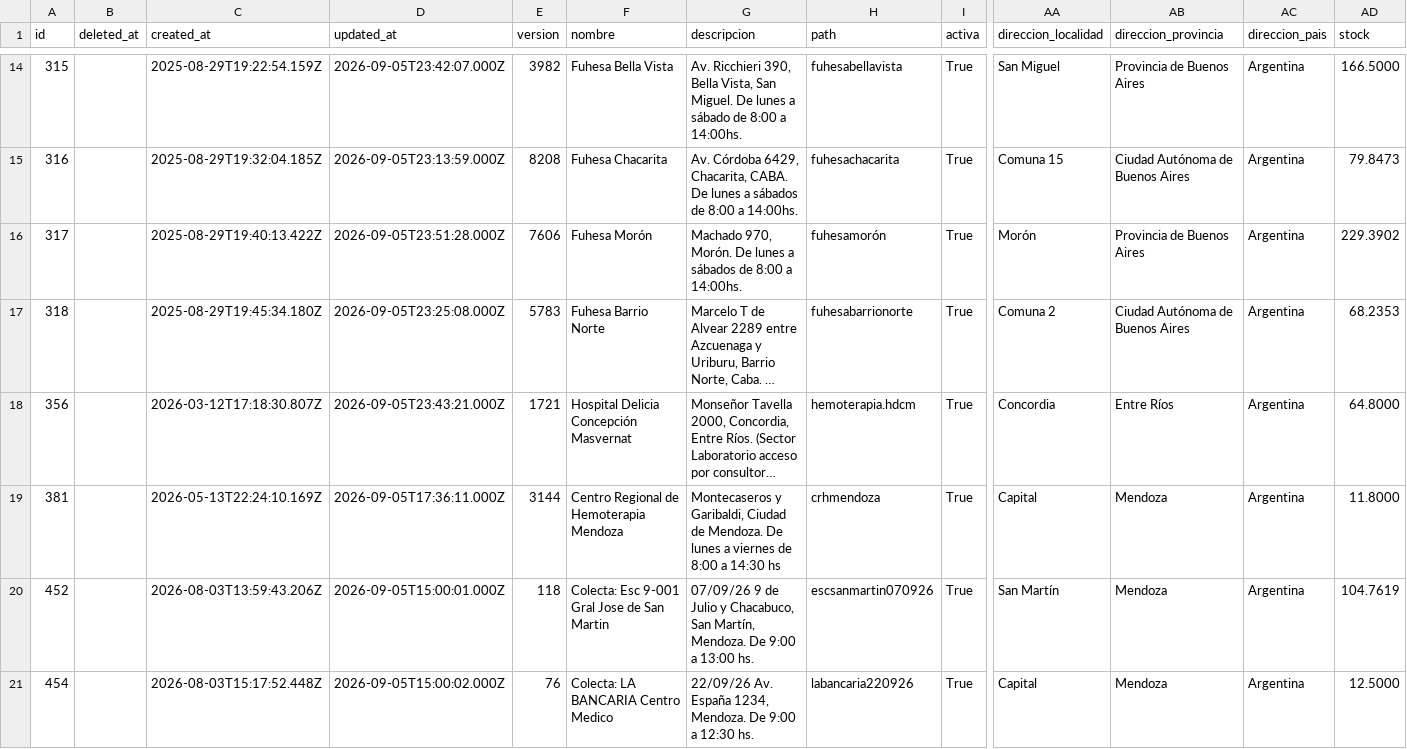
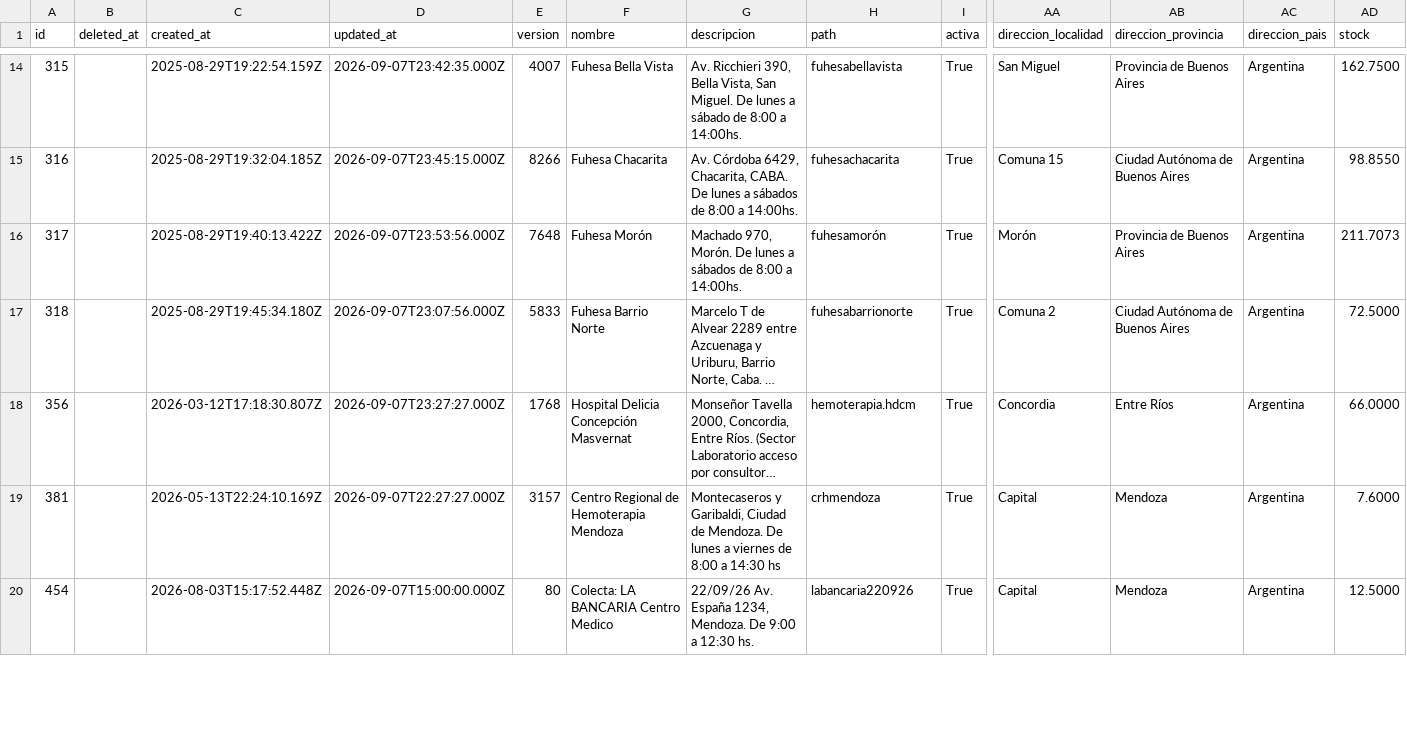
Before and after one commit to wlamagna/AzureAccess, a TSV file: reservasangre.tsv, drawn as a sheet; only a part is shown, gaps mark what is left out; long unchanged cells end in …; removed rows and columns are numbered as before the commit, all else as after; rows hold the shown columns only; the diff covers the shown part only; the diff names each change by its address in the sheet, - before the commit and + after, or states it on an @@ line.

```diff
--- a/reservasangre.tsv
+++ b/reservasangre.tsv
-D14 (updated_at): 2026-09-05T23:42:07.000Z
+D14 (updated_at): 2026-09-07T23:42:35.000Z
-E14 (version): 3982
+E14 (version): 4007
-AD14 (stock): 166.5000
+AD14 (stock): 162.7500
-D15 (updated_at): 2026-09-05T23:13:59.000Z
+D15 (updated_at): 2026-09-07T23:45:15.000Z
-E15 (version): 8208
+E15 (version): 8266
-AD15 (stock): 79.8473
+AD15 (stock): 98.8550
-D16 (updated_at): 2026-09-05T23:51:28.000Z
+D16 (updated_at): 2026-09-07T23:53:56.000Z
-E16 (version): 7606
+E16 (version): 7648
-AD16 (stock): 229.3902
+AD16 (stock): 211.7073
-D17 (updated_at): 2026-09-05T23:25:08.000Z
+D17 (updated_at): 2026-09-07T23:07:56.000Z
-E17 (version): 5783
+E17 (version): 5833
-AD17 (stock): 68.2353
+AD17 (stock): 72.5000
-D18 (updated_at): 2026-09-05T23:43:21.000Z
+D18 (updated_at): 2026-09-07T23:27:27.000Z
-E18 (version): 1721
+E18 (version): 1768
-AD18 (stock): 64.8000
+AD18 (stock): 66.0000
-D19 (updated_at): 2026-09-05T17:36:11.000Z
+D19 (updated_at): 2026-09-07T22:27:27.000Z
-E19 (version): 3144
+E19 (version): 3157
-AD19 (stock): 11.8000
+AD19 (stock): 7.6000
-row 20: 452 |  | 2026-08-03T13:59:43.206Z | 2026-09-05T15:00:01.000Z | 118 | Colecta: Esc 9-001 Gral Jose de San Martin | 07/09/26 9 de Julio y Chacabuco, San Martín, Mendoza. De 9:00 a 13:00 hs. | escsanmartin070926 | True | San Martín | Mendoza | Argentina | 104.7619
-D20 (updated_at): 2026-09-05T15:00:02.000Z
+D20 (updated_at): 2026-09-07T15:00:00.000Z
-E20 (version): 76
+E20 (version): 80
```
Also changed, not shown: 1 removed row and 64 edited cells elsewhere in this file.
